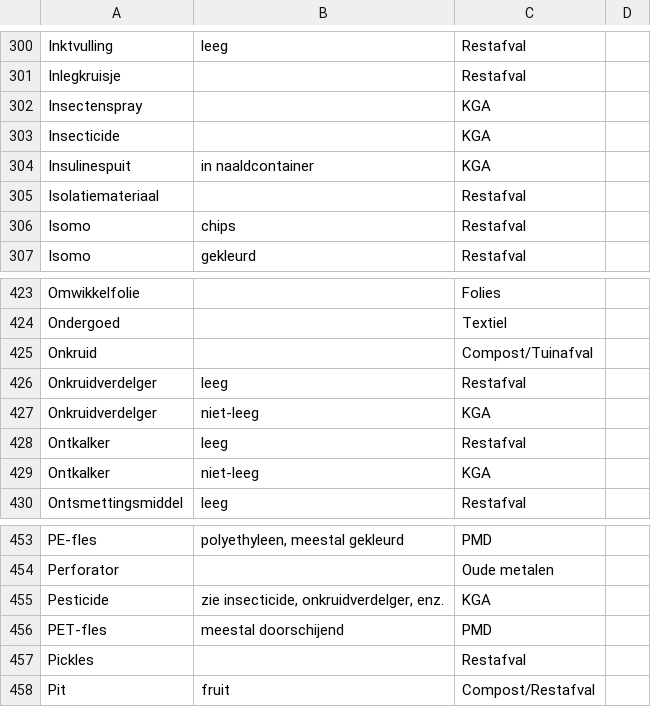
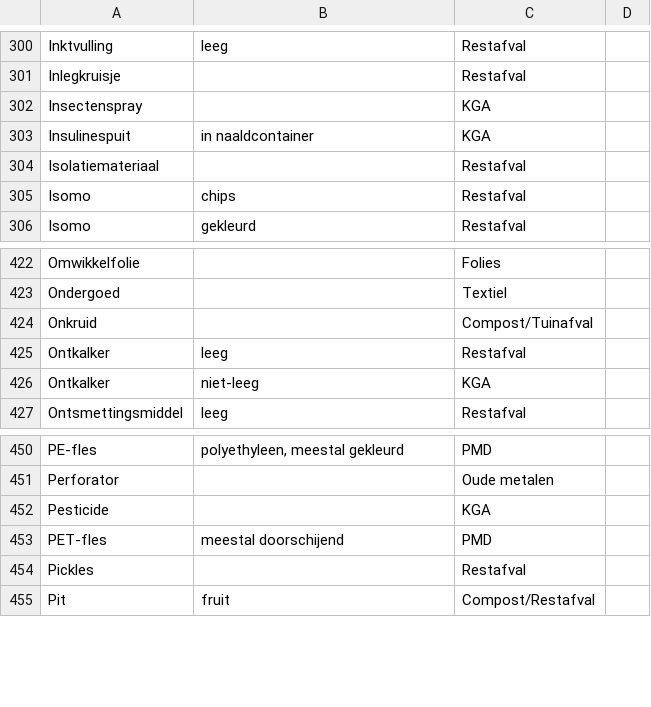
Before and after one commit to hapytex/afvalalfabet, a CSV file: data/data.csv, drawn as a sheet; only a part is shown, gaps mark what is left out.

```diff
--- a/data/data.csv
+++ b/data/data.csv
@@ -302,3 +302,2 @@ Inlegkruisje,,Restafval,
 Insectenspray,,KGA,
-Insecticide,,KGA,
 Insulinespuit,in naaldcontainer,KGA,
@@ -425,4 +424,2 @@ Ondergoed,,Textiel,
 Onkruid,,Compost/Tuinafval,
-Onkruidverdelger,leeg,Restafval,
-Onkruidverdelger,niet-leeg,KGA,
 Ontkalker,leeg,Restafval,
@@ -454,3 +451,3 @@ PE-fles,"polyethyleen, meestal gekleurd",PMD,
 Perforator,,Oude metalen,
-Pesticide,"zie insecticide, onkruidverdelger, enz.",KGA,
+Pesticide,,KGA,
 PET-fles,meestal doorschijend,PMD,
```
Also changed, not shown: data/synonyms.csv.
